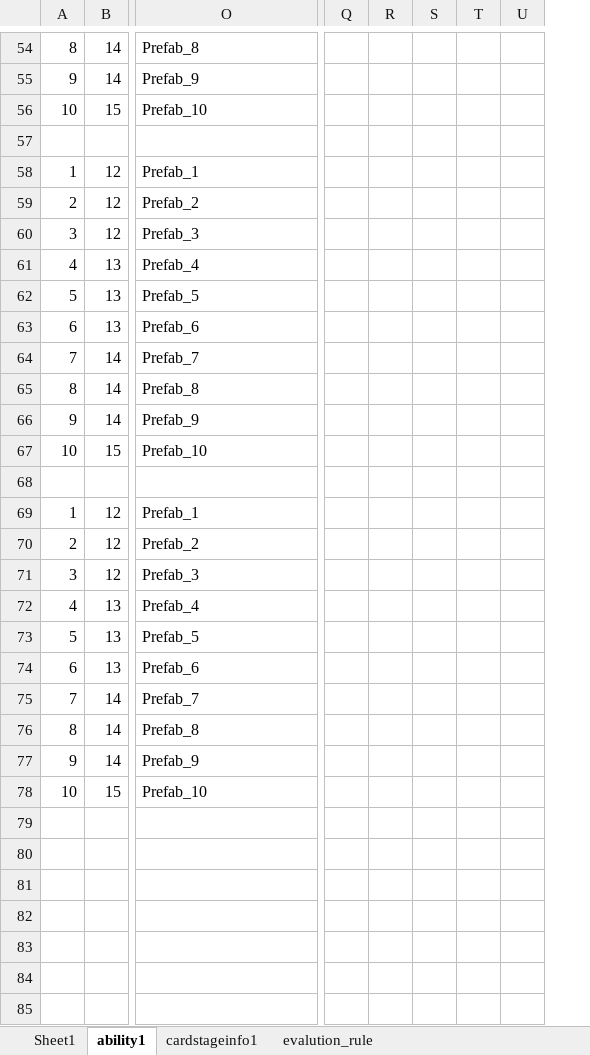
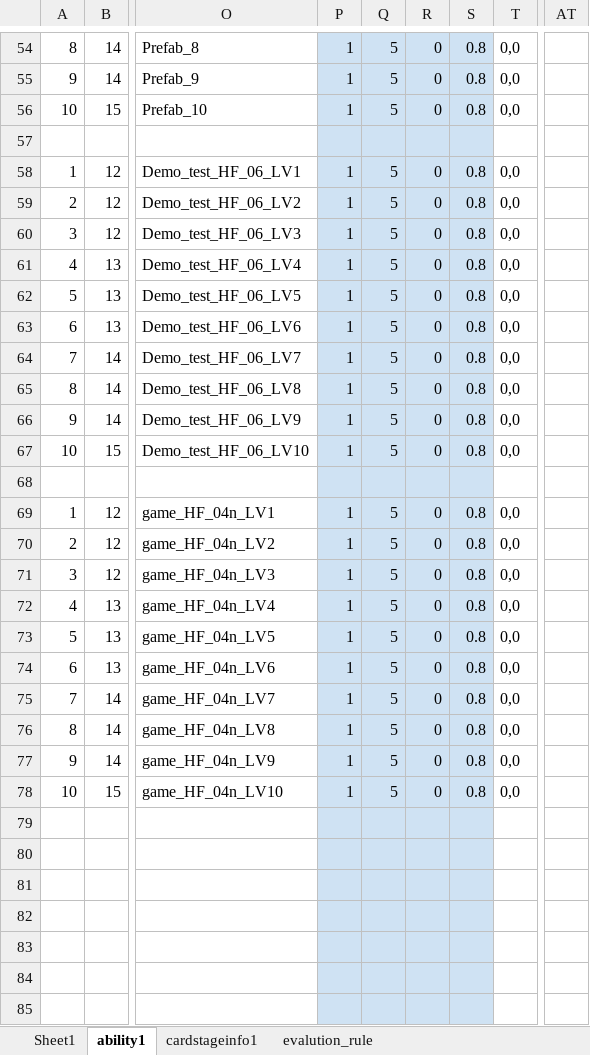
Before and after one commit to IntelHeartPrime/Gamedev_Tools, an Excel workbook: CourseCardSystem/CourseCardConfig.xlsx, sheet ability1, drawn as a sheet; only a part is shown, gaps mark what is left out; values as stored, in another font and other column widths than the file's, no borders; charts and pictures not drawn; removed rows and columns are numbered as before the commit, all else as after; rows hold the shown columns only; the diff covers the shown part only; the diff names each change by its address in the sheet, - before the commit and + after, or states it on an @@ line.

```diff
--- a/CourseCardSystem/CourseCardConfig.xlsx (sheet ability1)
+++ b/CourseCardSystem/CourseCardConfig.xlsx (sheet ability1)
+column P, rows 54-78: 1 | 1 | 1 |  | 1 | 1 | 1 | 1 | 1 | 1 | 1 | 1 | 1 | 1 |  | 1 | 1 | 1 | 1 | 1 | 1 | 1 | 1 | 1 | 1
+column Q, rows 54-78: 5 | 5 | 5 |  | 5 | 5 | 5 | 5 | 5 | 5 | 5 | 5 | 5 | 5 |  | 5 | 5 | 5 | 5 | 5 | 5 | 5 | 5 | 5 | 5
+column R, rows 54-78: 0 | 0 | 0 |  | 0 | 0 | 0 | 0 | 0 | 0 | 0 | 0 | 0 | 0 |  | 0 | 0 | 0 | 0 | 0 | 0 | 0 | 0 | 0 | 0
+column S, rows 54-78: 0.8 | 0.8 | 0.8 |  | 0.8 | 0.8 | 0.8 | 0.8 | 0.8 | 0.8 | 0.8 | 0.8 | 0.8 | 0.8 |  | 0.8 | 0.8 | 0.8 | 0.8 | 0.8 | 0.8 | 0.8 | 0.8 | 0.8 | 0.8
+column T, rows 54-78: 0,0 | 0,0 | 0,0 |  | 0,0 | 0,0 | 0,0 | 0,0 | 0,0 | 0,0 | 0,0 | 0,0 | 0,0 | 0,0 |  | 0,0 | 0,0 | 0,0 | 0,0 | 0,0 | 0,0 | 0,0 | 0,0 | 0,0 | 0,0
-column Q, empty
-column R, empty
-column S, empty
-column T, empty
-column U, empty
+column AT, empty
-O58: Prefab_1
+O58: Demo_test_HF_06_LV1
-O59: Prefab_2
+O59: Demo_test_HF_06_LV2
-O60: Prefab_3
+O60: Demo_test_HF_06_LV3
-O61: Prefab_4
+O61: Demo_test_HF_06_LV4
-O62: Prefab_5
+O62: Demo_test_HF_06_LV5
-O63: Prefab_6
+O63: Demo_test_HF_06_LV6
-O64: Prefab_7
+O64: Demo_test_HF_06_LV7
-O65: Prefab_8
+O65: Demo_test_HF_06_LV8
-O66: Prefab_9
+O66: Demo_test_HF_06_LV9
-O67: Prefab_10
+O67: Demo_test_HF_06_LV10
-O69: Prefab_1
+O69: game_HF_04n_LV1
-O70: Prefab_2
+O70: game_HF_04n_LV2
-O71: Prefab_3
+O71: game_HF_04n_LV3
-O72: Prefab_4
+O72: game_HF_04n_LV4
-O73: Prefab_5
+O73: game_HF_04n_LV5
-O74: Prefab_6
+O74: game_HF_04n_LV6
-O75: Prefab_7
+O75: game_HF_04n_LV7
-O76: Prefab_8
+O76: game_HF_04n_LV8
-O77: Prefab_9
+O77: game_HF_04n_LV9
-O78: Prefab_10
+O78: game_HF_04n_LV10
+row 79: (empty)
+row 80: (empty)
+row 81: (empty)
+row 82: (empty)
+row 83: (empty)
+row 84: (empty)
+row 85: (empty)
```
Also changed, not shown: 19 added rows and 11 edited cells elsewhere in this sheet, sheet Sheet1, sheet cardstageinfo1, sheet evalution_rule, CourseCardSystem/HomeFieldConfig.xlsx, props_config_tool/Props_config.xlsx, 8 other files.
